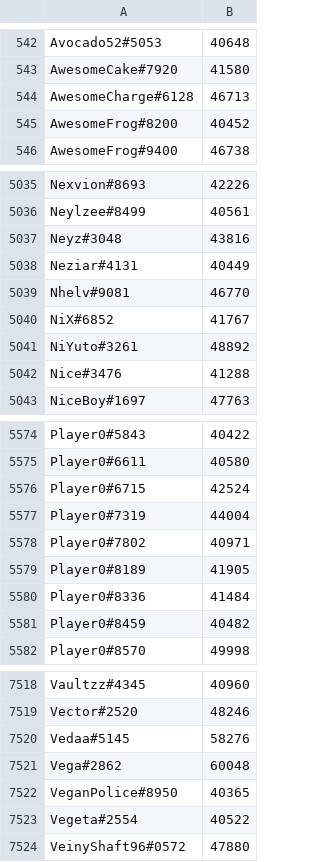
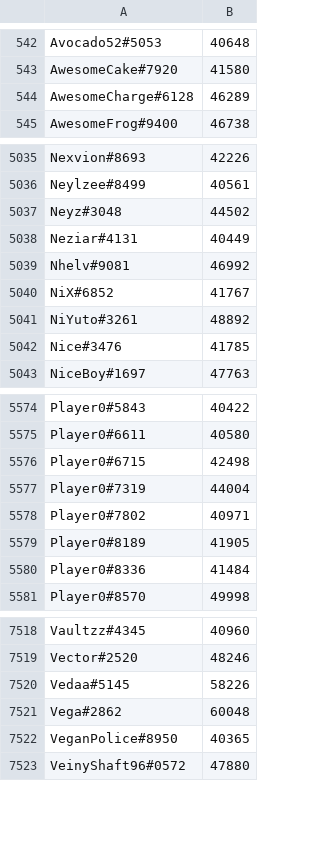
Before and after one commit to natanforestree/finals-radar, a TSV file: state/scores.tsv, drawn as a sheet; only a part is shown, gaps mark what is left out; the diff covers the shown part only.

```diff
--- a/state/scores.tsv
+++ b/state/scores.tsv
@@ -543,4 +543,3 @@ Avocado52#5053	40648
 AwesomeCake#7920	41580
-AwesomeCharge#6128	46713
-AwesomeFrog#8200	40452
+AwesomeCharge#6128	46289
 AwesomeFrog#9400	46738
@@ -5036,8 +5036,8 @@ Nexvion#8693	42226
 Neylzee#8499	40561
-Neyz#3048	43816
+Neyz#3048	44502
 Neziar#4131	40449
-Nhelv#9081	46770
+Nhelv#9081	46992
 NiX#6852	41767
 NiYuto#3261	48892
-Nice#3476	41288
+Nice#3476	41785
 NiceBoy#1697	47763
@@ -5575,3 +5575,3 @@ Player0#5843	40422
 Player0#6611	40580
-Player0#6715	42524
+Player0#6715	42498
 Player0#7319	44004
@@ -5580,3 +5580,2 @@ Player0#8189	41905
 Player0#8336	41484
-Player0#8459	40482
 Player0#8570	49998
@@ -7519,6 +7519,5 @@ Vaultzz#4345	40960
 Vector#2520	48246
-Vedaa#5145	58276
+Vedaa#5145	58226
 Vega#2862	60048
 VeganPolice#8950	40365
-Vegeta#2554	40522
 VeinyShaft96#0572	47880
```
Also changed, not shown: 5 added rows, 2 removed rows and 75 edited cells elsewhere in this file, state/activity.tsv, 4 other files.
